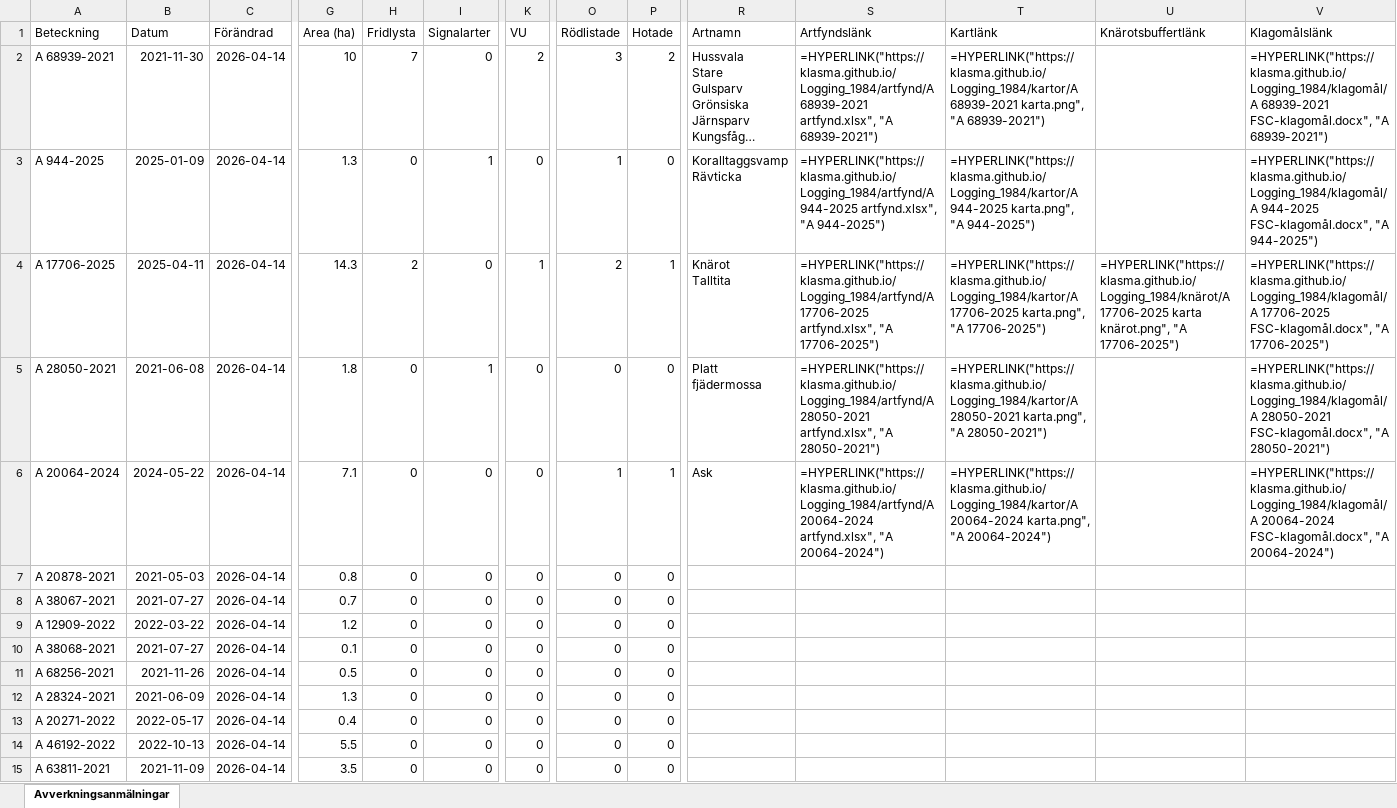
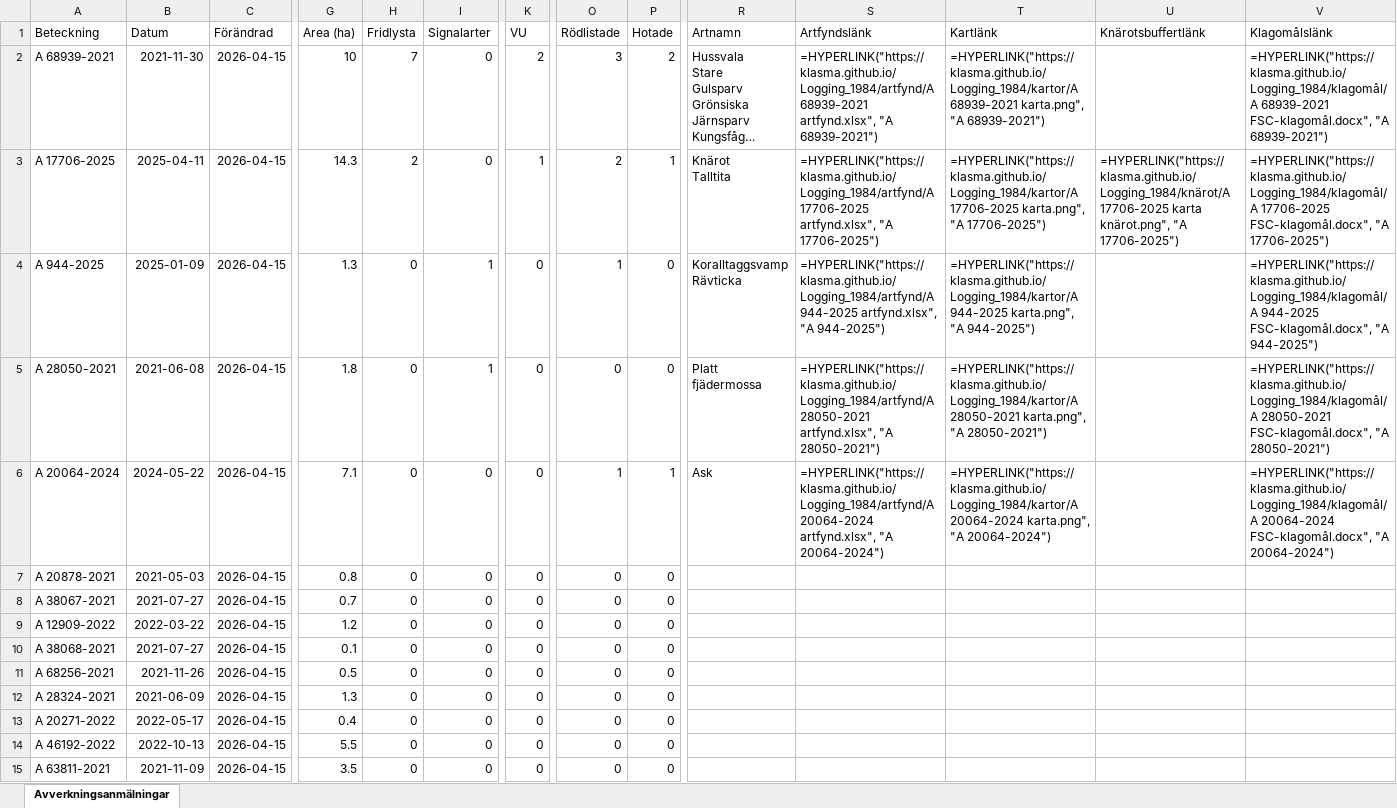
Before and after one commit to klasma/Logging_1984, an Excel workbook: Översikt ARBOGA.xlsx, sheet Avverkningsanmälningar, drawn as a sheet; only a part is shown, gaps mark what is left out; long unchanged cells end in …; values as stored, in another font and other column widths than the file's, no borders; formulas without a stored value are shown as written; ↵ is a line break in a cell; the diff covers the shown part only; the diff names each change by its address in the sheet, - before the commit and + after, or states it on an @@ line.

```diff
--- a/Översikt ARBOGA.xlsx (sheet Avverkningsanmälningar)
+++ b/Översikt ARBOGA.xlsx (sheet Avverkningsanmälningar)
-C2:C15 (Förändrad): 2026-04-14
+C2:C15 (Förändrad): 2026-04-15
-A3 (Beteckning): A 944-2025
+A3 (Beteckning): A 17706-2025
-B3 (Datum): 2025-01-09
+B3 (Datum): 2025-04-11
-G3 (Area (ha)): 1.3
+G3 (Area (ha)): 14.3
-H3 (Fridlysta): 0
+H3 (Fridlysta): 2
-I3 (Signalarter): 1
+I3 (Signalarter): 0
-K3 (VU): 0
+K3 (VU): 1
-O3 (Rödlistade): 1
+O3 (Rödlistade): 2
-P3 (Hotade): 0
+P3 (Hotade): 1
-R3 (Artnamn): Koralltaggsvamp ↵ Rävticka
+R3 (Artnamn): Knärot ↵ Talltita
-S3 (Artfyndslänk): =HYPERLINK("https://klasma.github.io/Logging_1984/artfynd/A 944-2025 artfynd.xlsx", "A 944-2025")
+S3 (Artfyndslänk): =HYPERLINK("https://klasma.github.io/Logging_1984/artfynd/A 17706-2025 artfynd.xlsx", "A 17706-2025")
-T3 (Kartlänk): =HYPERLINK("https://klasma.github.io/Logging_1984/kartor/A 944-2025 karta.png", "A 944-2025")
+T3 (Kartlänk): =HYPERLINK("https://klasma.github.io/Logging_1984/kartor/A 17706-2025 karta.png", "A 17706-2025")
-U3 (Knärotsbuffertlänk): (empty)
+U3 (Knärotsbuffertlänk): =HYPERLINK("https://klasma.github.io/Logging_1984/knärot/A 17706-2025 karta knärot.png", "A 17706-2025")
-V3 (Klagomålslänk): =HYPERLINK("https://klasma.github.io/Logging_1984/klagomål/A 944-2025 FSC-klagomål.docx", "A 944-2025")
+V3 (Klagomålslänk): =HYPERLINK("https://klasma.github.io/Logging_1984/klagomål/A 17706-2025 FSC-klagomål.docx", "A 17706-2025")
-A4 (Beteckning): A 17706-2025
+A4 (Beteckning): A 944-2025
-B4 (Datum): 2025-04-11
+B4 (Datum): 2025-01-09
-G4 (Area (ha)): 14.3
+G4 (Area (ha)): 1.3
-H4 (Fridlysta): 2
+H4 (Fridlysta): 0
-I4 (Signalarter): 0
+I4 (Signalarter): 1
-K4 (VU): 1
+K4 (VU): 0
-O4 (Rödlistade): 2
+O4 (Rödlistade): 1
-P4 (Hotade): 1
+P4 (Hotade): 0
-R4 (Artnamn): Knärot ↵ Talltita
+R4 (Artnamn): Koralltaggsvamp ↵ Rävticka
-S4 (Artfyndslänk): =HYPERLINK("https://klasma.github.io/Logging_1984/artfynd/A 17706-2025 artfynd.xlsx", "A 17706-2025")
+S4 (Artfyndslänk): =HYPERLINK("https://klasma.github.io/Logging_1984/artfynd/A 944-2025 artfynd.xlsx", "A 944-2025")
-T4 (Kartlänk): =HYPERLINK("https://klasma.github.io/Logging_1984/kartor/A 17706-2025 karta.png", "A 17706-2025")
+T4 (Kartlänk): =HYPERLINK("https://klasma.github.io/Logging_1984/kartor/A 944-2025 karta.png", "A 944-2025")
-U4 (Knärotsbuffertlänk): =HYPERLINK("https://klasma.github.io/Logging_1984/knärot/A 17706-2025 karta knärot.png", "A 17706-2025")
+U4 (Knärotsbuffertlänk): (empty)
-V4 (Klagomålslänk): =HYPERLINK("https://klasma.github.io/Logging_1984/klagomål/A 17706-2025 FSC-klagomål.docx", "A 17706-2025")
+V4 (Klagomålslänk): =HYPERLINK("https://klasma.github.io/Logging_1984/klagomål/A 944-2025 FSC-klagomål.docx", "A 944-2025")
```
Also changed, not shown: 753 edited cells elsewhere in this sheet, artfynd/A 17706-2025 artfynd.xlsx, artfynd/A 20064-2024 artfynd.xlsx, 26 other files.
